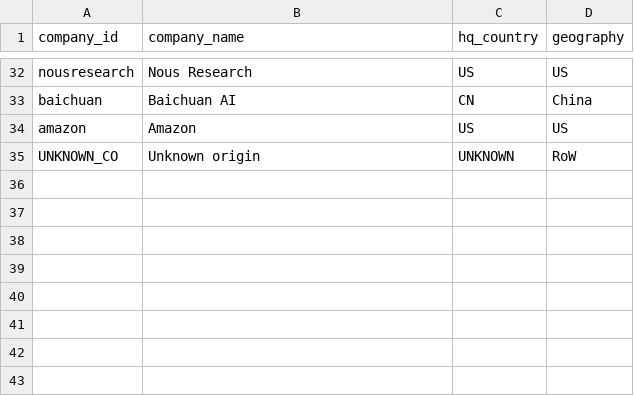
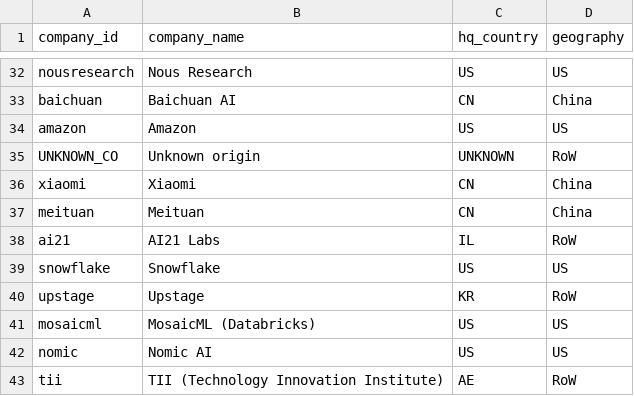
Before and after one commit to paluigi-moltis/ai-global-competitiveness-monitor, a CSV file: config/companies.csv, drawn as a sheet; only a part is shown, gaps mark what is left out; the diff names each change by its address in the sheet, - before the commit and + after, or states it on an @@ line.

Commit message:
Add Arena (LMArena) collector via official HF leaderboard dataset
- collectors/arena.py: downloads lmarena-ai/leaderboard-dataset (CC BY 4.0,
  not gated, no auth) text/full split; text-arena overall categories;
  date = leaderboard_publish_date (true vintage); rating/1400 -> 0-1
- 57,427 observations 2023-05-08 -> 2026-11-11, 841 models
- config: +8 companies (Xiaomi, Meituan, AI21, Snowflake, Upstage, MosaicML,
  Nomic, TII), +163 canonical models, +869 arena mappings (405/421 latest
  snapshot mapped; 12 Amazon experimental codenames deliberately unmapped)
- capability index now includes human-preference component; docs updated
  (README source tables, methodology known-gaps, accounts-and-keys guide)

```diff
--- a/config/companies.csv
+++ b/config/companies.csv
+row 36: xiaomi | Xiaomi | CN | China
+row 37: meituan | Meituan | CN | China
+row 38: ai21 | AI21 Labs | IL | RoW
+row 39: snowflake | Snowflake | US | US
+row 40: upstage | Upstage | KR | RoW
+row 41: mosaicml | MosaicML (Databricks) | US | US
+row 42: nomic | Nomic AI | US | US
+row 43: tii | TII (Technology Innovation Institute) | AE | RoW
```
Also changed, not shown: 21 other files.
